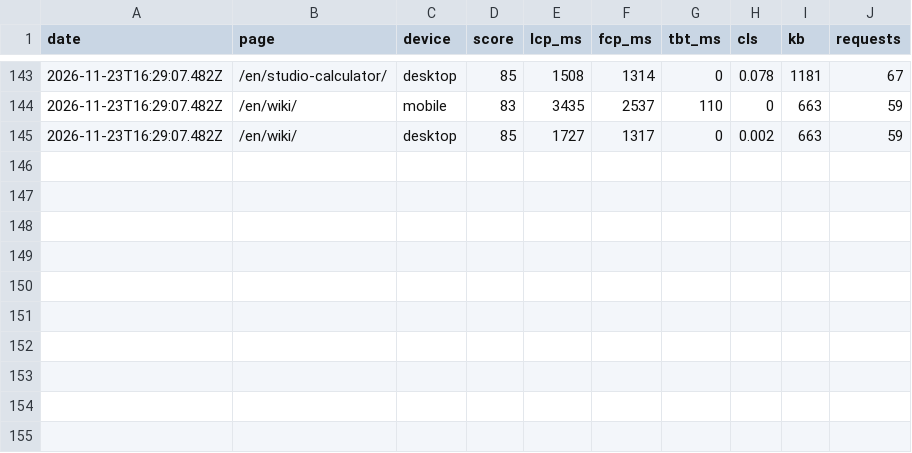
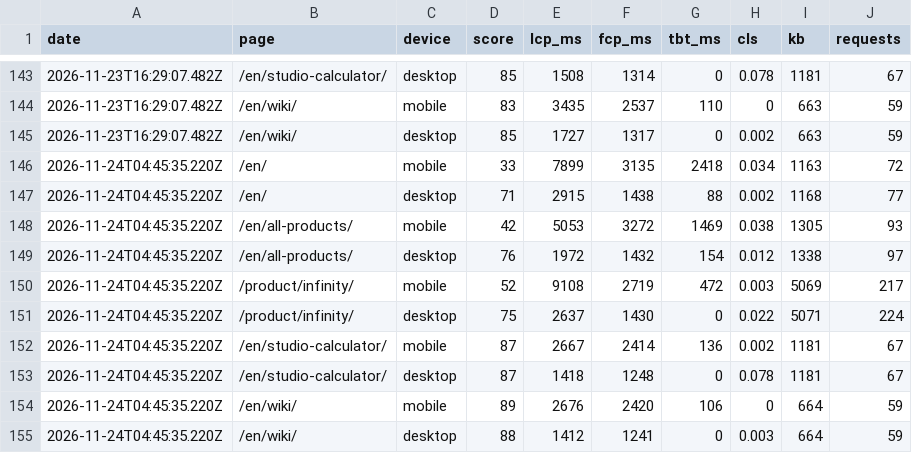
Before and after one commit to solidsoundb-hash/solid-sound-site, a CSV file: speed/history.csv, drawn as a sheet; only a part is shown, gaps mark what is left out.

```diff
--- a/speed/history.csv
+++ b/speed/history.csv
@@ -145 +145,11 @@ date,page,device,score,lcp_ms,fcp_ms,tbt_ms,cls,kb,requests
 2026-11-23T16:29:07.482Z,/en/wiki/,desktop,85,1727,1317,0,0.002,663,59
+2026-11-24T04:45:35.220Z,/en/,mobile,33,7899,3135,2418,0.034,1163,72
+2026-11-24T04:45:35.220Z,/en/,desktop,71,2915,1438,88,0.002,1168,77
+2026-11-24T04:45:35.220Z,/en/all-products/,mobile,42,5053,3272,1469,0.038,1305,93
+2026-11-24T04:45:35.220Z,/en/all-products/,desktop,76,1972,1432,154,0.012,1338,97
+2026-11-24T04:45:35.220Z,/product/infinity/,mobile,52,9108,2719,472,0.003,5069,217
+2026-11-24T04:45:35.220Z,/product/infinity/,desktop,75,2637,1430,0,0.022,5071,224
+2026-11-24T04:45:35.220Z,/en/studio-calculator/,mobile,87,2667,2414,136,0.002,1181,67
+2026-11-24T04:45:35.220Z,/en/studio-calculator/,desktop,87,1418,1248,0,0.078,1181,67
+2026-11-24T04:45:35.220Z,/en/wiki/,mobile,89,2676,2420,106,0,664,59
+2026-11-24T04:45:35.220Z,/en/wiki/,desktop,88,1412,1241,0,0.003,664,59
```
Also changed, not shown: 2 other files.
